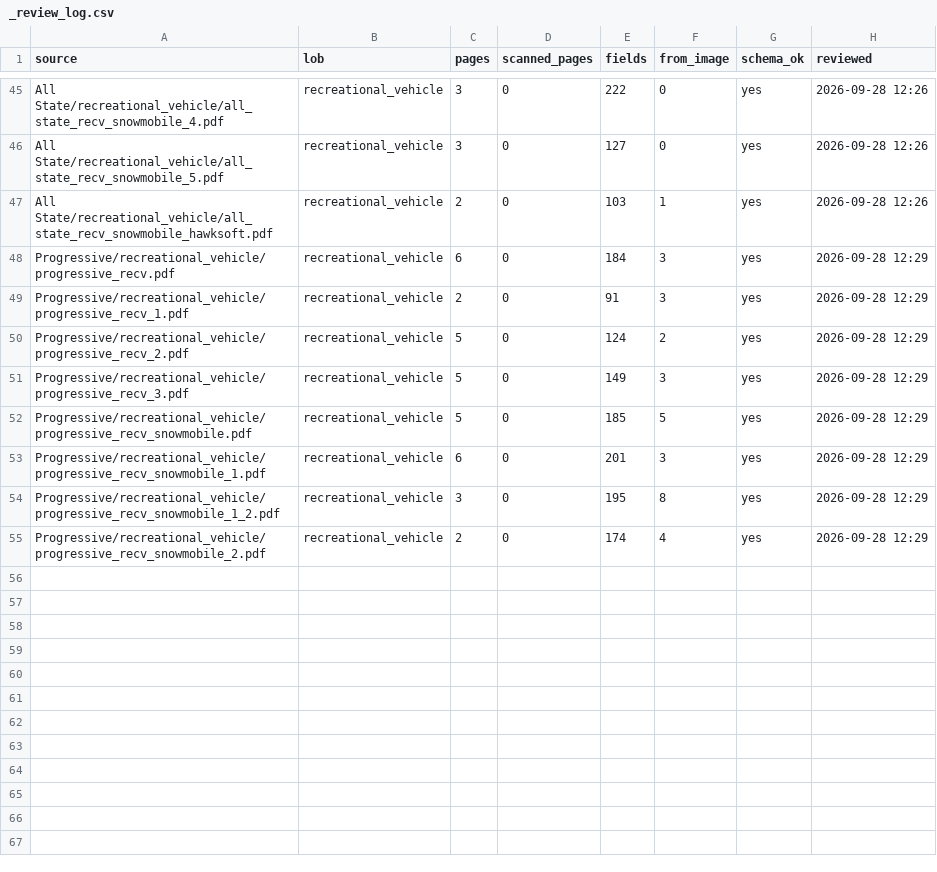
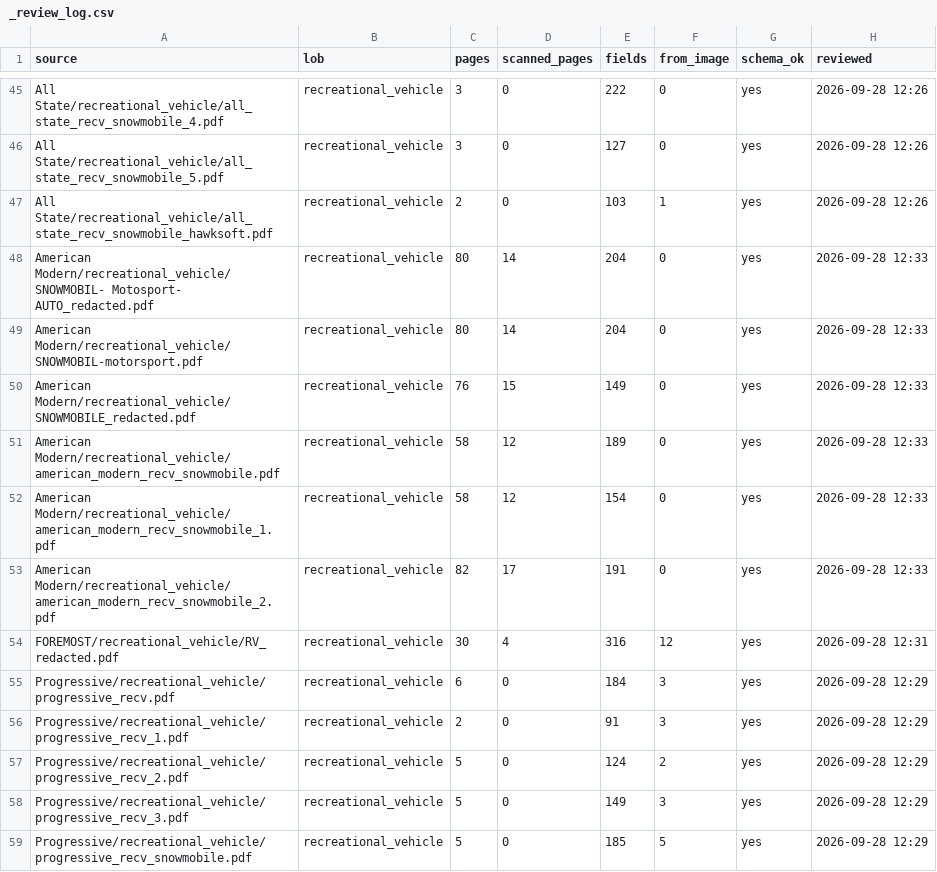
Before and after one commit to Ideas-To-Impacts/synthetic_data, a CSV file: Data/original gold/_review_log.csv, drawn as a sheet; only a part is shown, gaps mark what is left out; the shorter side is filled out with more unchanged rows; the diff names each change by its address in the sheet, - before the commit and + after, or states it on an @@ line.

Commit message:
Reviewed gold for the recreational vehicle source documents

```diff
--- a/Data/original gold/_review_log.csv
+++ b/Data/original gold/_review_log.csv
+row 48: American Modern/recreational_vehicle/SNOWMOBIL- Motosport- AUTO_redacted.pdf | recreational_vehicle | 80 | 14 | 204 | 0 | yes | 2026-09-28 12:33
+row 49: American Modern/recreational_vehicle/SNOWMOBIL-motorsport.pdf | recreational_vehicle | 80 | 14 | 204 | 0 | yes | 2026-09-28 12:33
+row 50: American Modern/recreational_vehicle/SNOWMOBILE_redacted.pdf | recreational_vehicle | 76 | 15 | 149 | 0 | yes | 2026-09-28 12:33
+row 51: American Modern/recreational_vehicle/american_modern_recv_snowmobile.pdf | recreational_vehicle | 58 | 12 | 189 | 0 | yes | 2026-09-28 12:33
+row 52: American Modern/recreational_vehicle/american_modern_recv_snowmobile_1.pdf | recreational_vehicle | 58 | 12 | 154 | 0 | yes | 2026-09-28 12:33
+row 53: American Modern/recreational_vehicle/american_modern_recv_snowmobile_2.pdf | recreational_vehicle | 82 | 17 | 191 | 0 | yes | 2026-09-28 12:33
+row 54: FOREMOST/recreational_vehicle/RV_redacted.pdf | recreational_vehicle | 30 | 4 | 316 | 12 | yes | 2026-09-28 12:31
```
Also changed, not shown: 14 other files.
